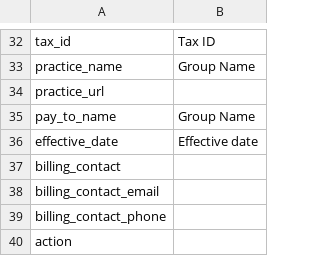
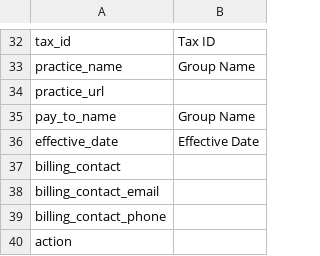
Before and after one commit to alamine53/rockster, a CSV file: data/mapping_files/privia_mapping.csv, drawn as a sheet; only a part is shown, gaps mark what is left out.

```diff
--- a/data/mapping_files/privia_mapping.csv
+++ b/data/mapping_files/privia_mapping.csv
@@ -35,3 +35,3 @@ practice_url,
 pay_to_name,Group Name
-effective_date,Effective date
+effective_date,Effective Date
 billing_contact,
```
Also changed, not shown: 24 other files.
